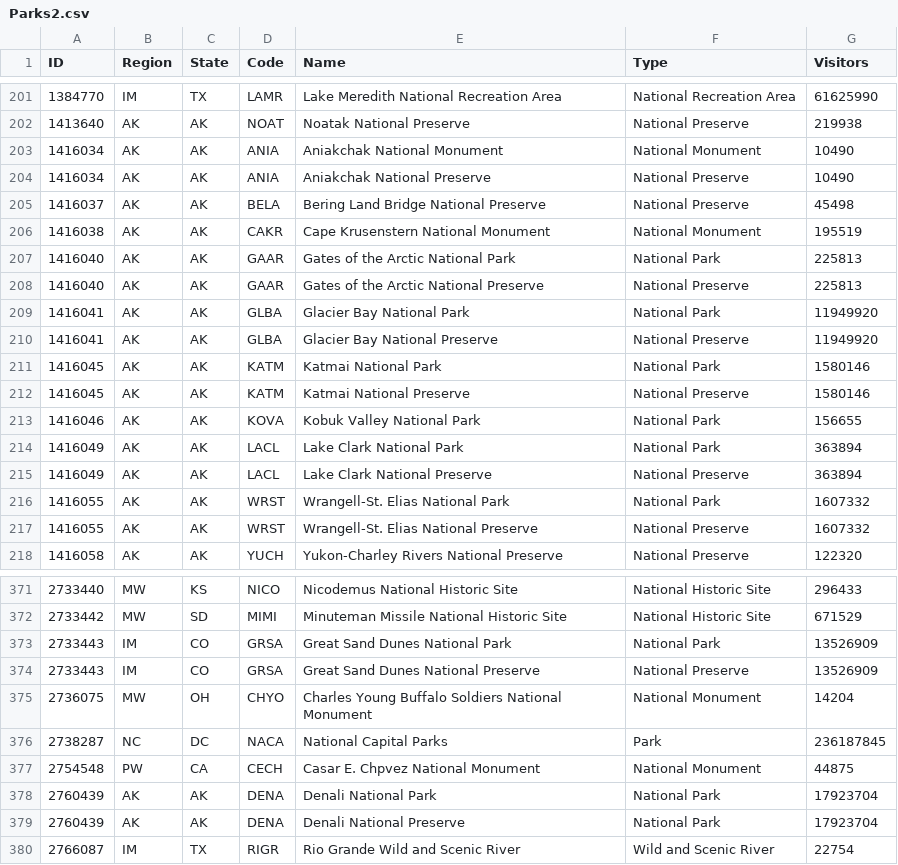
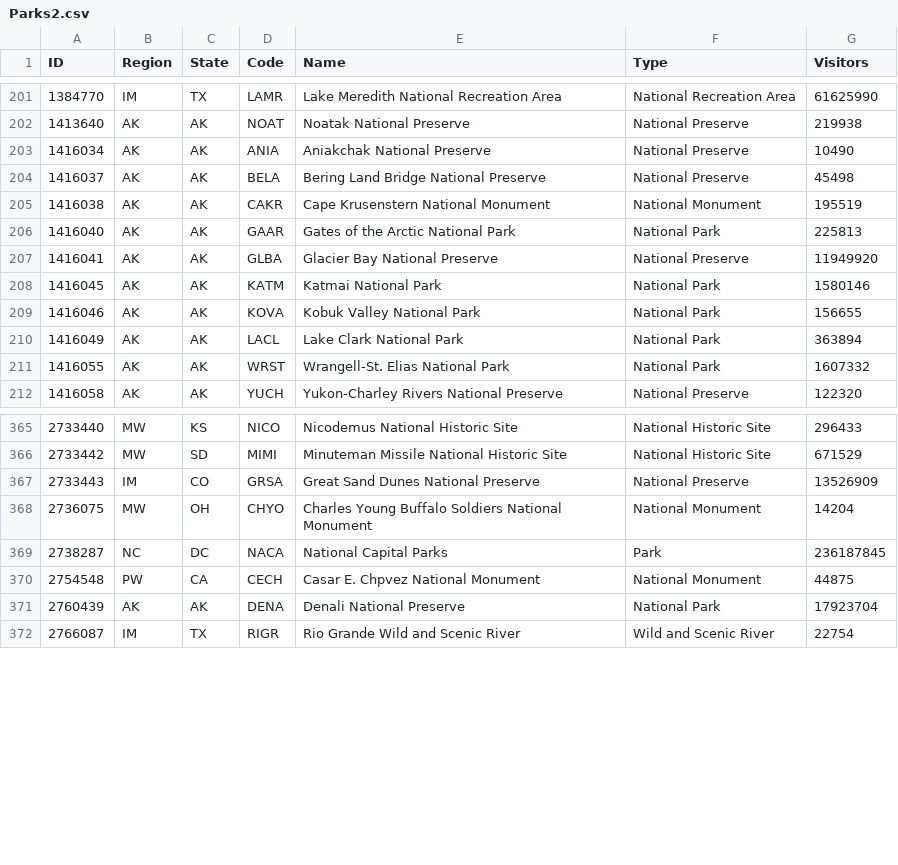
Before and after one commit to rjnadwod/DatabaseA1, a CSV file: Parks2.csv, drawn as a sheet; only a part is shown, gaps mark what is left out; the diff names each change by its address in the sheet, - before the commit and + after, or states it on an @@ line.

```diff
--- a/Parks2.csv
+++ b/Parks2.csv
-row 203: 1416034 | AK | AK | ANIA | Aniakchak National Monument | National Monument | 10490
-row 208: 1416040 | AK | AK | GAAR | Gates of the Arctic National Preserve | National Preserve | 225813
-row 209: 1416041 | AK | AK | GLBA | Glacier Bay National Park | National Park | 11949920
-row 212: 1416045 | AK | AK | KATM | Katmai National Preserve | National Preserve | 1580146
-row 215: 1416049 | AK | AK | LACL | Lake Clark National Preserve | National Preserve | 363894
-row 217: 1416055 | AK | AK | WRST | Wrangell-St. Elias National Preserve | National Preserve | 1607332
-row 373: 2733443 | IM | CO | GRSA | Great Sand Dunes National Park | National Park | 13526909
-row 378: 2760439 | AK | AK | DENA | Denali National Park | National Park | 17923704
```
Also changed, not shown: 4 other files.
